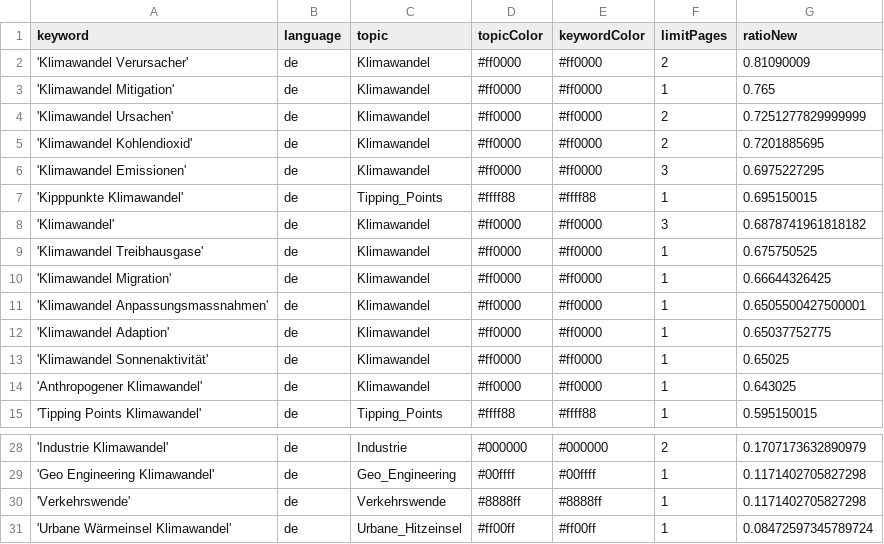
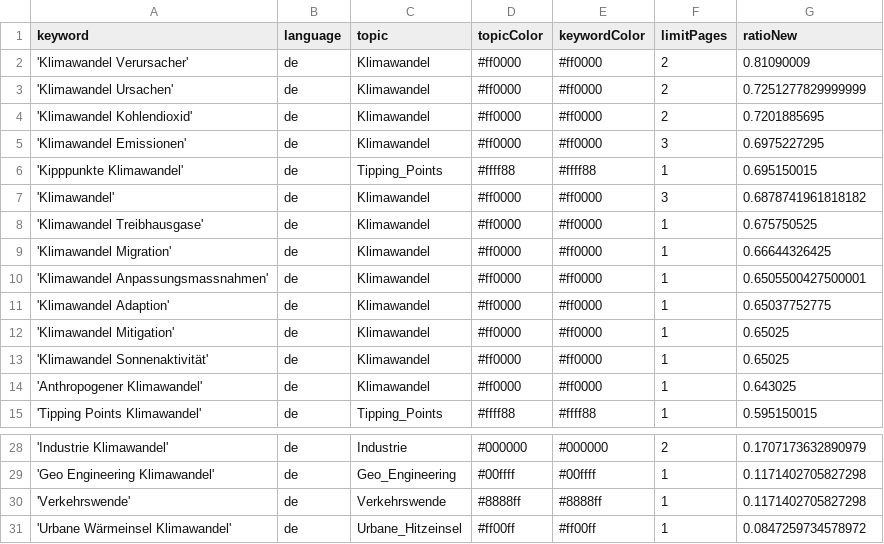
Before and after one commit to claba-news/climateIsComing, a CSV file: keywords.csv, drawn as a sheet; only a part is shown, gaps mark what is left out.

Commit message:
Commit from GitHub Actions (harvest:0.0)

```diff
--- a/keywords.csv
+++ b/keywords.csv
@@ -2,3 +2,2 @@ keyword,language,topic,topicColor,keywordColor,limitPages,ratioNew
 'Klimawandel Verursacher',de,Klimawandel,#ff0000,#ff0000,2,0.81090009
-'Klimawandel Mitigation',de,Klimawandel,#ff0000,#ff0000,1,0.765
 'Klimawandel Ursachen',de,Klimawandel,#ff0000,#ff0000,2,0.7251277829999999
@@ -12,2 +11,3 @@ keyword,language,topic,topicColor,keywordColor,limitPages,ratioNew
 'Klimawandel Adaption',de,Klimawandel,#ff0000,#ff0000,1,0.65037752775
+'Klimawandel Mitigation',de,Klimawandel,#ff0000,#ff0000,1,0.65025
 'Klimawandel Sonnenaktivität',de,Klimawandel,#ff0000,#ff0000,1,0.65025
@@ -30,2 +30,2 @@ keyword,language,topic,topicColor,keywordColor,limitPages,ratioNew
 'Verkehrswende',de,Verkehrswende,#8888ff,#8888ff,1,0.1171402705827298
-'Urbane Wärmeinsel Klimawandel',de,Urbane_Hitzeinsel,#ff00ff,#ff00ff,1,0.08472597345789724
+'Urbane Wärmeinsel Klimawandel',de,Urbane_Hitzeinsel,#ff00ff,#ff00ff,1,0.0847259734578972
```
